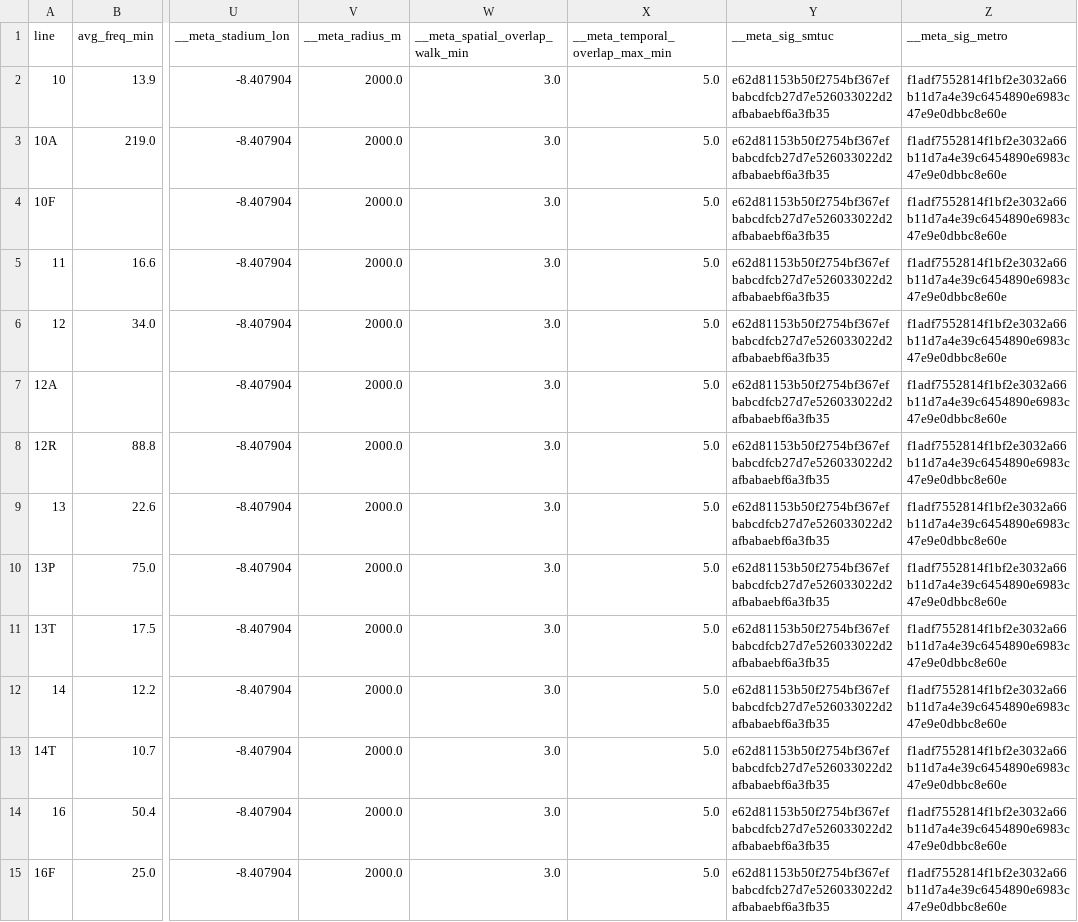
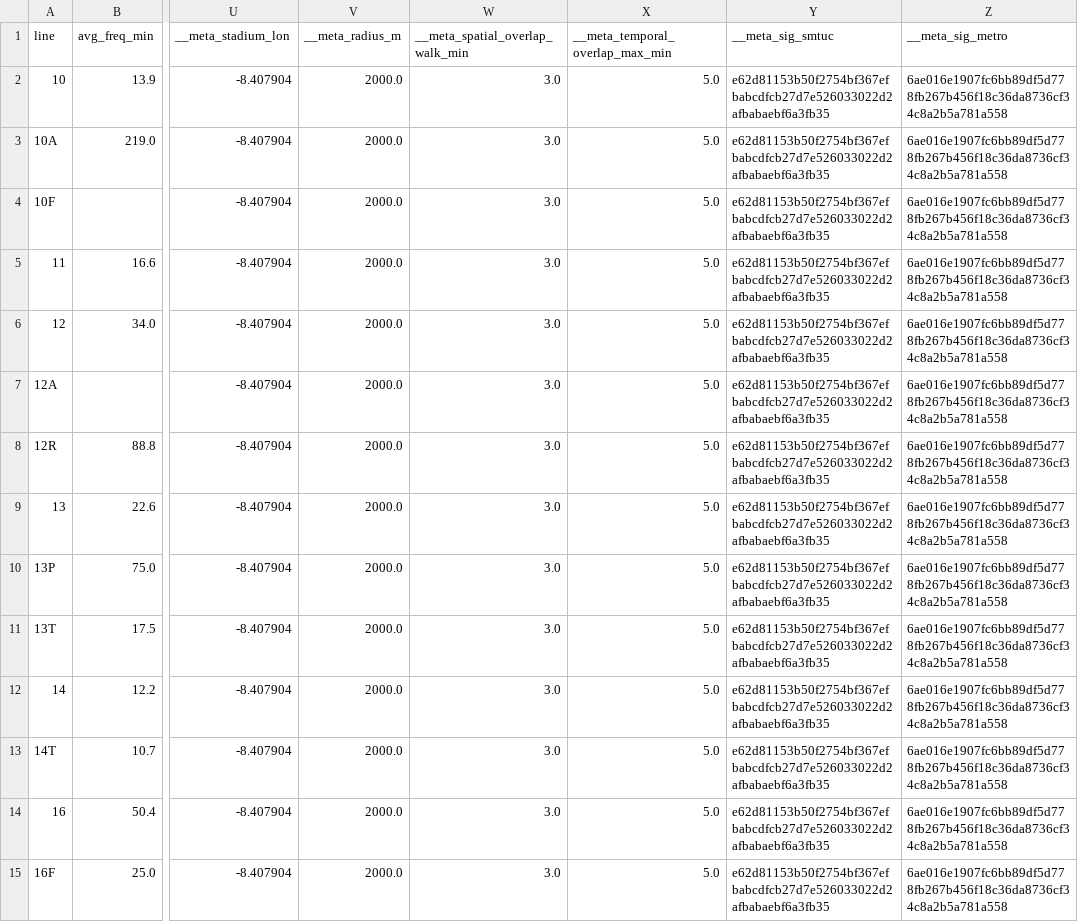
Before and after one commit to miguelserra14/smtuc_project, a CSV file: outputs/overlap/line_metrics_db.csv, drawn as a sheet; only a part is shown, gaps mark what is left out; the diff covers the shown part only; the diff names each change by its address in the sheet, - before the commit and + after, or states it on an @@ line.

Commit message:
ulktimos debugs dados metro mondego para ja

```diff
--- a/outputs/overlap/line_metrics_db.csv
+++ b/outputs/overlap/line_metrics_db.csv
-Z2:Z15 (__meta_sig_metro): f1adf7552814f1bf2e3032a66b11d7a4e39c6454890e6983c47e9e0dbbc8e60e
+Z2:Z15 (__meta_sig_metro): 6ae016e1907fc6bb89df5d778fb267b456f18c36da8736cf34c8a2b5a781a558
```
Also changed, not shown: 87 edited cells elsewhere in this file, outputs/overlap/line_metrics_db_fase2.csv, 13 other files.
